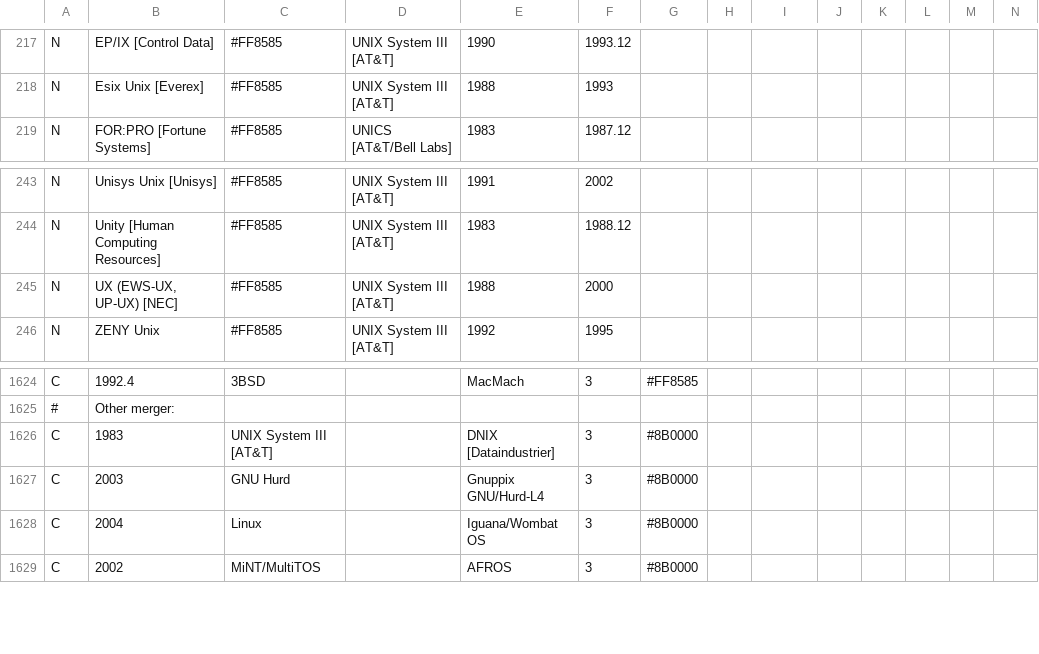
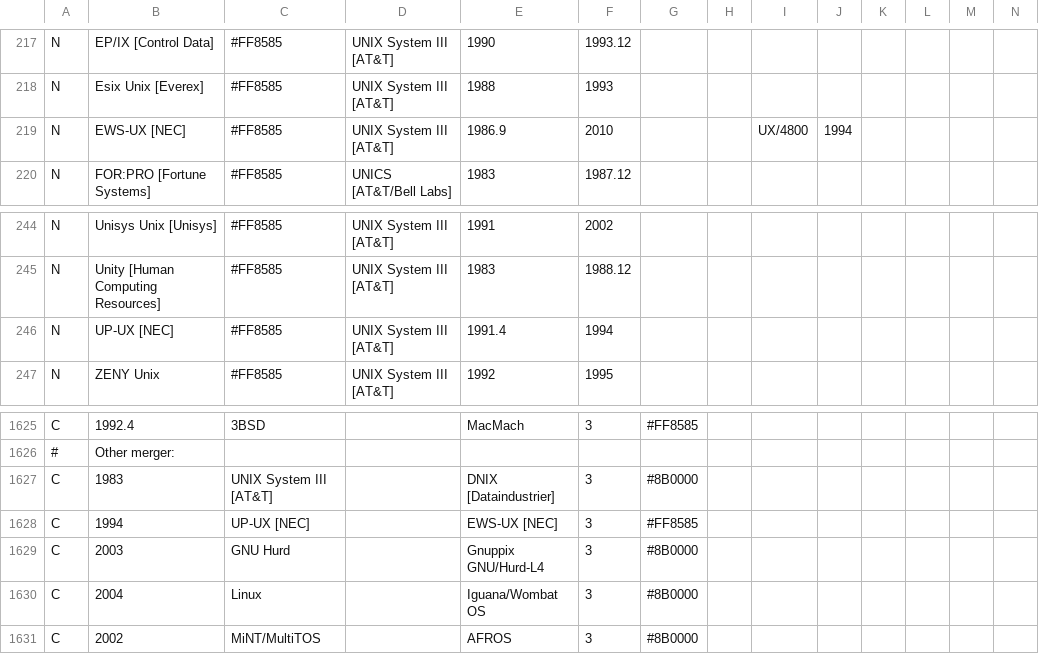
Before and after one commit to eylenburg/eylenburg.github.io, a CSV file: os-family-tree/Eylenburg_Operating_System_Timeline_Family_Tree.csv, drawn as a sheet; only a part is shown, gaps mark what is left out; addresses are those after the commit; rows hold the shown columns only; the diff names each change by its address in the sheet, - before the commit and + after, or states it on an @@ line.

Commit message:
Update Eylenburg_Operating_System_Timeline_Family_Tree.csv

```diff
--- a/os-family-tree/Eylenburg_Operating_System_Timeline_Family_Tree.csv
+++ b/os-family-tree/Eylenburg_Operating_System_Timeline_Family_Tree.csv
+row 219: N | EWS-UX [NEC] | #FF8585 | UNIX System III [AT&T] | 1986.9 | 2010 |  |  | UX/4800 | 1994
-B246: UX (EWS-UX, UP-UX) [NEC]
+B246: UP-UX [NEC]
-E246: 1988
+E246: 1991.4
-F246: 2000
+F246: 1994
+row 1628: C | 1994 | UP-UX [NEC] |  | EWS-UX [NEC] | 3 | #FF8585
```
